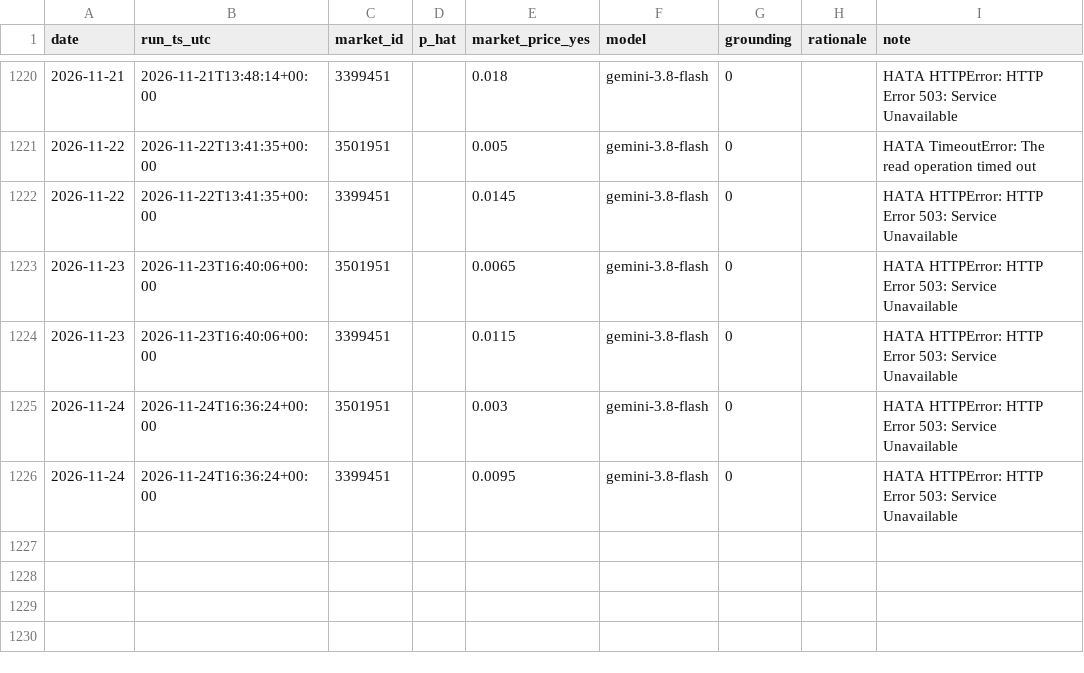
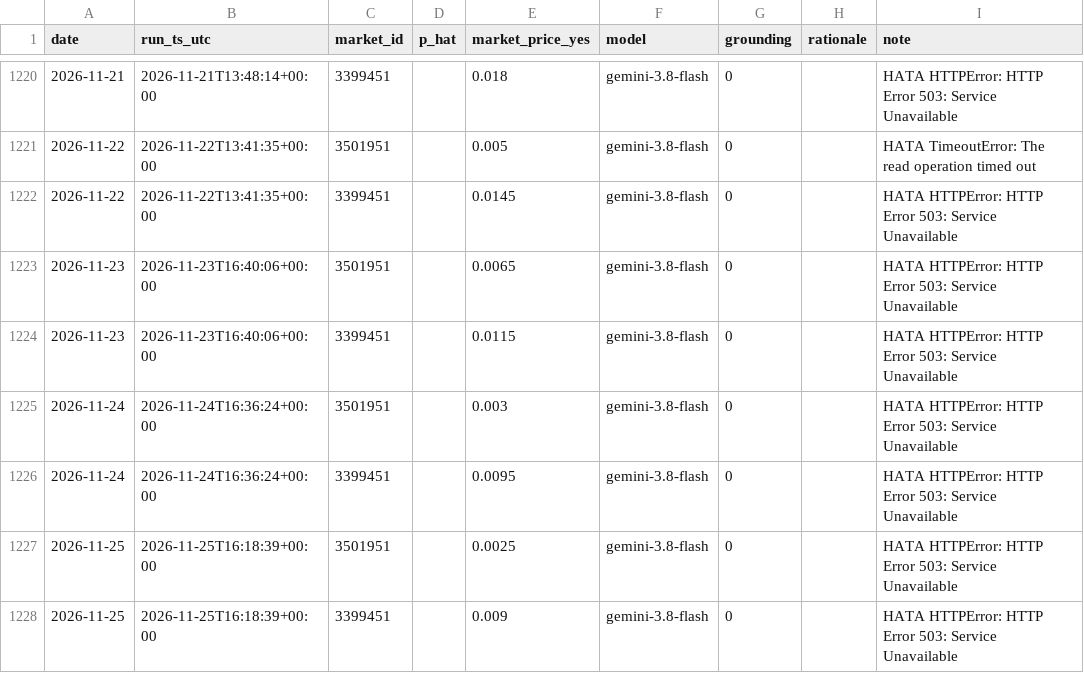
Before and after one commit to ptsertaccalbas-web/pm-deney, a CSV file: data/predictions.csv, drawn as a sheet; only a part is shown, gaps mark what is left out; the diff names each change by its address in the sheet, - before the commit and + after, or states it on an @@ line.

```diff
--- a/data/predictions.csv
+++ b/data/predictions.csv
+row 1227: 2026-11-25 | 2026-11-25T16:18:39+00:00 | 3501951 |  | 0.0025 | gemini-3.8-flash | 0 |  | HATA HTTPError: HTTP Error 503: Service Unavailable
+row 1228: 2026-11-25 | 2026-11-25T16:18:39+00:00 | 3399451 |  | 0.009 | gemini-3.8-flash | 0 |  | HATA HTTPError: HTTP Error 503: Service Unavailable
```
Also changed, not shown: data/run_log.csv, 6 other files.
